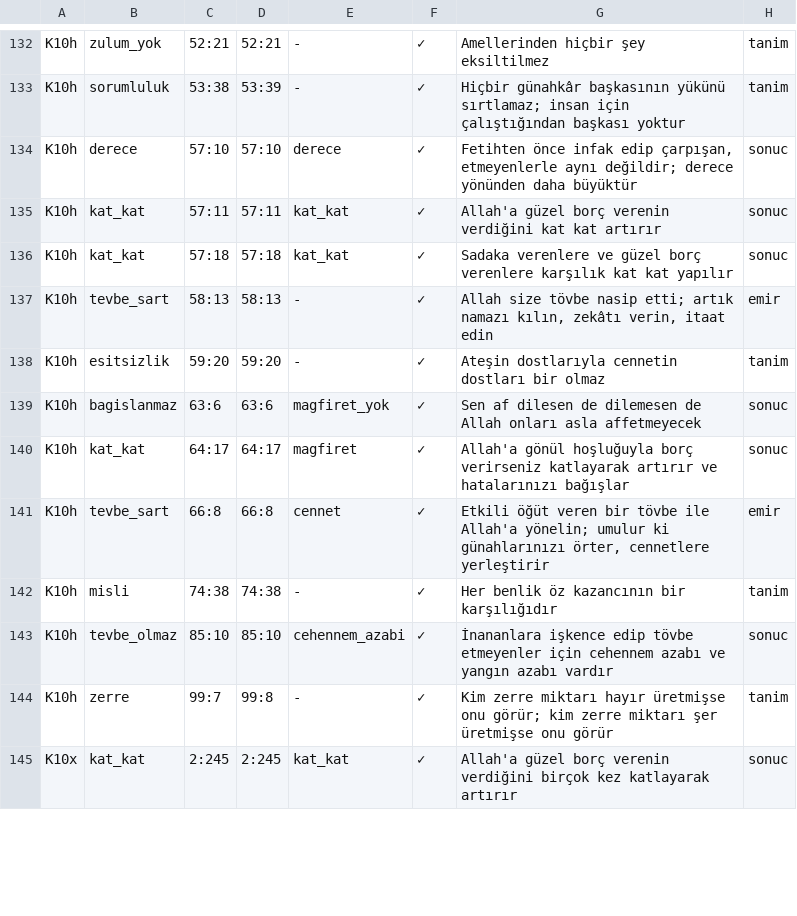
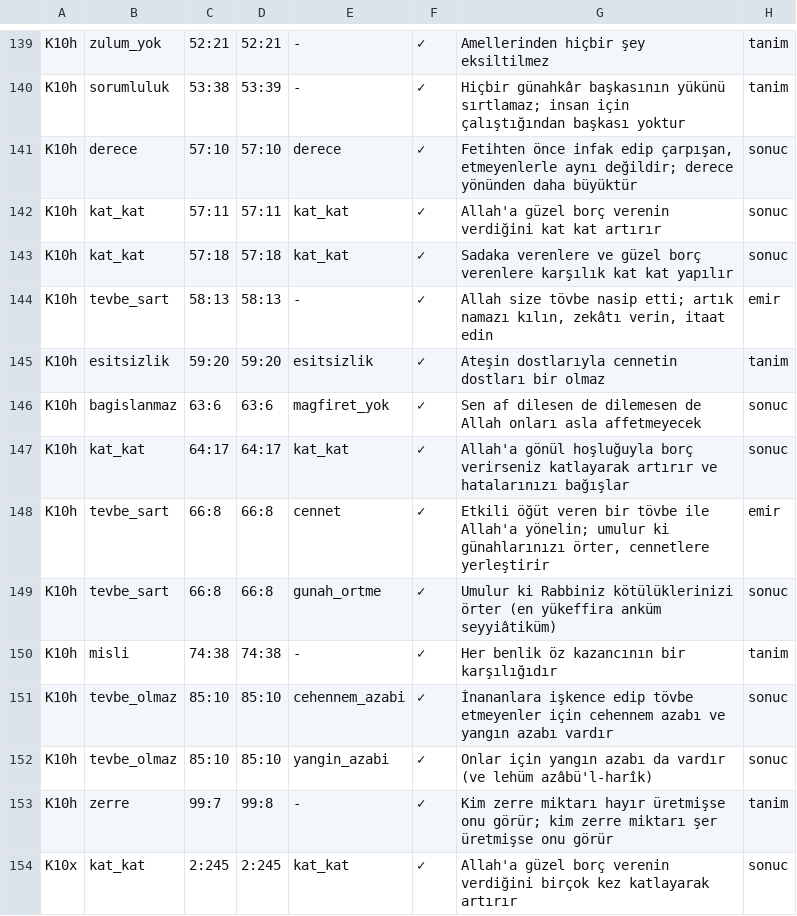
Before and after one commit to Morbius0000/sunnetullah-atlasi-site, a TSV file: emir-yasak-atlasi/okuma/k10_kayit.tsv, drawn as a sheet; only a part is shown, gaps mark what is left out; the diff covers the shown part only.

```diff
--- a/emir-yasak-atlasi/okuma/k10_kayit.tsv
+++ b/emir-yasak-atlasi/okuma/k10_kayit.tsv
@@ -137,8 +144,10 @@ K10h	kat_kat	57:18	57:18	kat_kat	✓	"Sadaka verenlere ve güzel borç verenlere
 K10h	tevbe_sart	58:13	58:13	-	✓	"Allah size tövbe nasip etti; artık namazı kılın, zekâtı verin, itaat edin"	emir
-K10h	esitsizlik	59:20	59:20	-	✓	"Ateşin dostlarıyla cennetin dostları bir olmaz"	tanim
+K10h	esitsizlik	59:20	59:20	esitsizlik	✓	"Ateşin dostlarıyla cennetin dostları bir olmaz"	tanim
 K10h	bagislanmaz	63:6	63:6	magfiret_yok	✓	"Sen af dilesen de dilemesen de Allah onları asla affetmeyecek"	sonuc
-K10h	kat_kat	64:17	64:17	magfiret	✓	"Allah'a gönül hoşluğuyla borç verirseniz katlayarak artırır ve hatalarınızı bağışlar"	sonuc
+K10h	kat_kat	64:17	64:17	kat_kat	✓	"Allah'a gönül hoşluğuyla borç verirseniz katlayarak artırır ve hatalarınızı bağışlar"	sonuc
 K10h	tevbe_sart	66:8	66:8	cennet	✓	"Etkili öğüt veren bir tövbe ile Allah'a yönelin; umulur ki günahlarınızı örter, cennetlere yerleştirir"	emir
+K10h	tevbe_sart	66:8	66:8	gunah_ortme	✓	"Umulur ki Rabbiniz kötülüklerinizi örter" (en yükeffira anküm seyyiâtiküm)	sonuc
 K10h	misli	74:38	74:38	-	✓	"Her benlik öz kazancının bir karşılığıdır"	tanim
 K10h	tevbe_olmaz	85:10	85:10	cehennem_azabi	✓	"İnananlara işkence edip tövbe etmeyenler için cehennem azabı ve yangın azabı vardır"	sonuc
+K10h	tevbe_olmaz	85:10	85:10	yangin_azabi	✓	"Onlar için yangın azabı da vardır" (ve lehüm azâbü'l-harîk)	sonuc
 K10h	zerre	99:7	99:8	-	✓	"Kim zerre miktarı hayır üretmişse onu görür; kim zerre miktarı şer üretmişse onu görür"	tanim
```
Also changed, not shown: 8 added rows and 22 edited cells elsewhere in this file, emir-yasak-atlasi/okuma/k01_kayit.tsv, emir-yasak-atlasi/okuma/k03_kayit.tsv, 31 other files.
